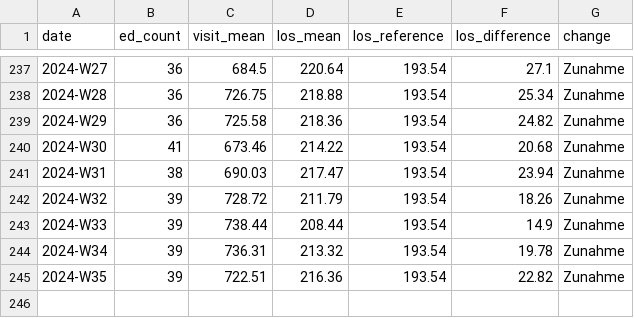
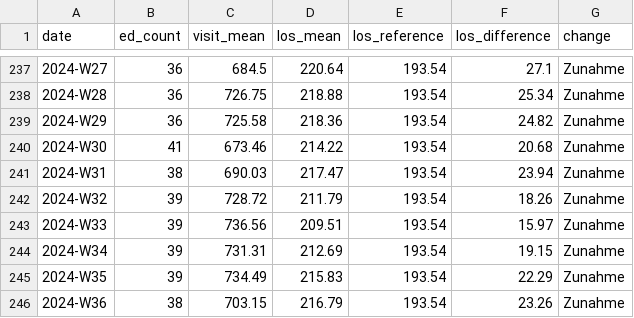
Before and after one commit to robert-koch-institut/AKTIN_Daten_zur_Aufenthaltsdauer_in_Notaufnahmen, a CSV file: Notaufnahme_Aufenthaltsdauer.csv, drawn as a sheet; only a part is shown, gaps mark what is left out.

```diff
--- a/Notaufnahme_Aufenthaltsdauer.csv
+++ b/Notaufnahme_Aufenthaltsdauer.csv
@@ -242,4 +242,5 @@ date,ed_count,visit_mean,los_mean,los_reference,los_difference,change
 2024-W32,39,728.72,211.79,193.54,18.26,Zunahme
-2024-W33,39,738.44,208.44,193.54,14.9,Zunahme
-2024-W34,39,736.31,213.32,193.54,19.78,Zunahme
-2024-W35,39,722.51,216.36,193.54,22.82,Zunahme
+2024-W33,39,736.56,209.51,193.54,15.97,Zunahme
+2024-W34,39,731.31,212.69,193.54,19.15,Zunahme
+2024-W35,39,734.49,215.83,193.54,22.29,Zunahme
+2024-W36,38,703.15,216.79,193.54,23.26,Zunahme
```
Also changed, not shown: 7 other files.
